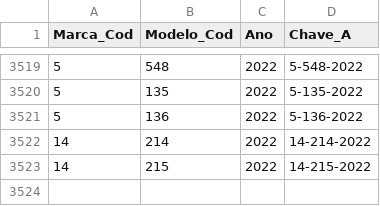
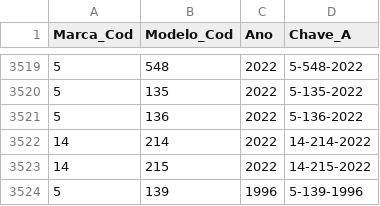
Before and after one commit to eng-rodrigocunha/vkt, a CSV file: datasets/marca_modelo_lista2_exc_priority.csv, drawn as a sheet; only a part is shown, gaps mark what is left out.

```diff
--- a/datasets/marca_modelo_lista2_exc_priority.csv
+++ b/datasets/marca_modelo_lista2_exc_priority.csv
@@ -3523 +3523,2 @@ Marca_Cod,Modelo_Cod,Ano,Chave_A
 14,215,2022,14-215-2022
+5,139,1996,5-139-1996
```
Also changed, not shown: datasets/marca_modelo_lista2.csv, 10 other files.
